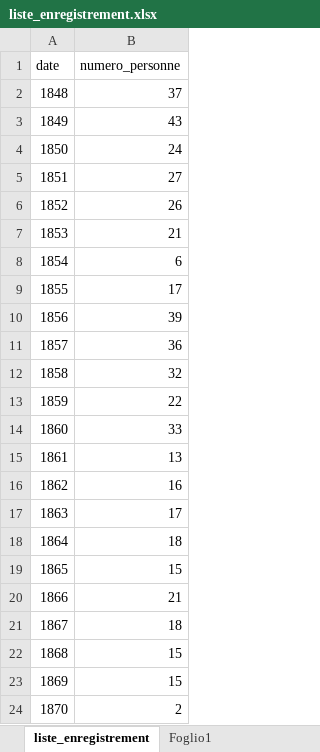
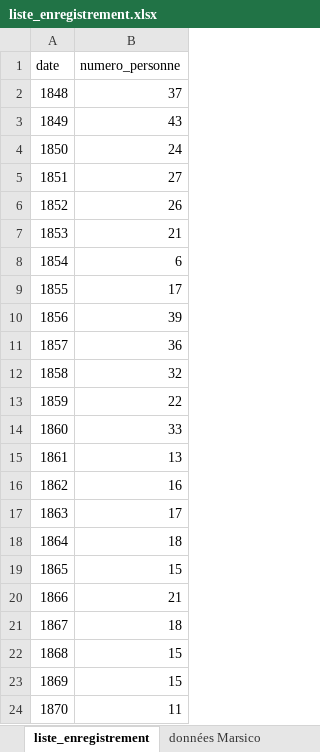
Before and after one commit to martnin-research/Migration-italienne, an Excel workbook: data_export/liste_enregistrement.xlsx, sheet liste_enregistrement, drawn as a sheet; values as stored, in another font and other column widths than the file's, no borders; charts and pictures and table styles not drawn; the diff names each change by its address in the sheet, - before the commit and + after, or states it on an @@ line.

```diff
--- a/data_export/liste_enregistrement.xlsx (sheet liste_enregistrement)
+++ b/data_export/liste_enregistrement.xlsx (sheet liste_enregistrement)
-sheet tab: Foglio1
+sheet tab: données Marsico
-B24 (numero_personne): 2
+B24 (numero_personne): 11
```
Also changed, not shown: sheet données Marsico, charts or pictures, data_export/liste_metier.xlsx, 2 other files.
